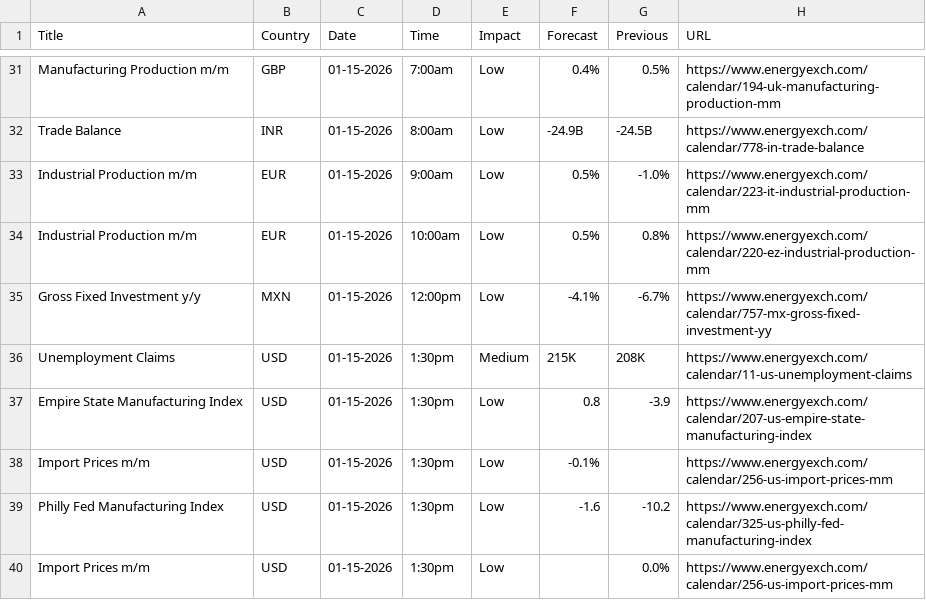
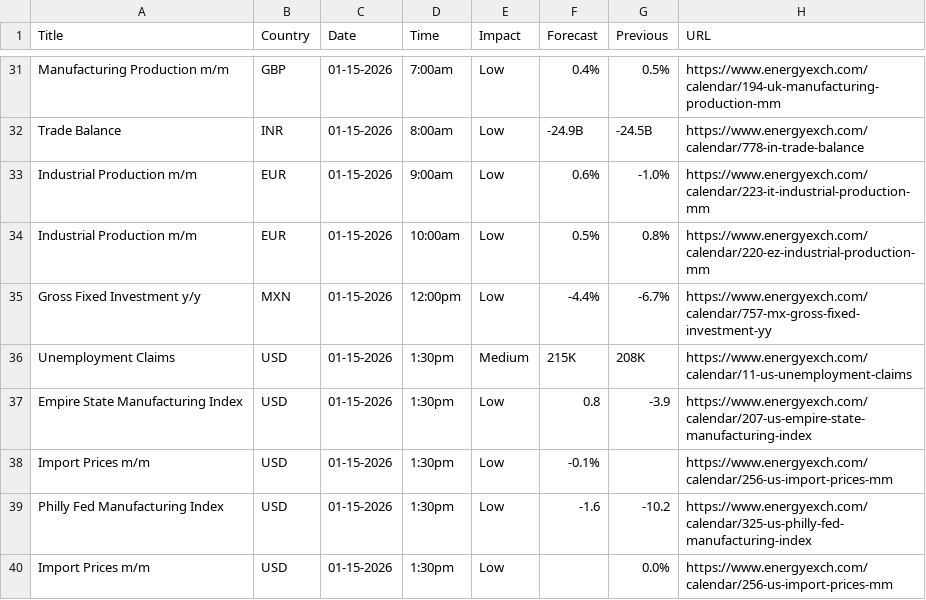
Before and after one commit to adolfomeza/RelativeIndicators, a CSV file: bin/Custom/AddOns/ASCENDO/EconomicCalendar/ForexFactory/ee_calendar_thisweek.csv, drawn as a sheet; only a part is shown, gaps mark what is left out.

```diff
--- a/bin/Custom/AddOns/ASCENDO/EconomicCalendar/ForexFactory/ee_calendar_thisweek.csv
+++ b/bin/Custom/AddOns/ASCENDO/EconomicCalendar/ForexFactory/ee_calendar_thisweek.csv
@@ -32,5 +32,5 @@ Manufacturing Production m/m,GBP,01-15-2026,7:00am,Low,0.4%,0.5%,https://www.ene
 Trade Balance,INR,01-15-2026,8:00am,Low,-24.9B,-24.5B,https://www.energyexch.com/calendar/778-in-trade-balance
-Industrial Production m/m,EUR,01-15-2026,9:00am,Low,0.5%,-1.0%,https://www.energyexch.com/calendar/223-it-industrial-production-mm
+Industrial Production m/m,EUR,01-15-2026,9:00am,Low,0.6%,-1.0%,https://www.energyexch.com/calendar/223-it-industrial-production-mm
 Industrial Production m/m,EUR,01-15-2026,10:00am,Low,0.5%,0.8%,https://www.energyexch.com/calendar/220-ez-industrial-production-mm
-Gross Fixed Investment y/y,MXN,01-15-2026,12:00pm,Low,-4.1%,-6.7%,https://www.energyexch.com/calendar/757-mx-gross-fixed-investment-yy
+Gross Fixed Investment y/y,MXN,01-15-2026,12:00pm,Low,-4.4%,-6.7%,https://www.energyexch.com/calendar/757-mx-gross-fixed-investment-yy
 Unemployment Claims,USD,01-15-2026,1:30pm,Medium,215K,208K,https://www.energyexch.com/calendar/11-us-unemployment-claims
```
Also changed, not shown: bin/Custom/AddOns/ASCENDO/EconomicCalendar/ForexFactory/ff_calendar_thisweek.csv, bin/Custom/AddOns/ASCENDO/EconomicCalendar/ForexFactory/mm_calendar_thisweek.csv, 35 other files.
